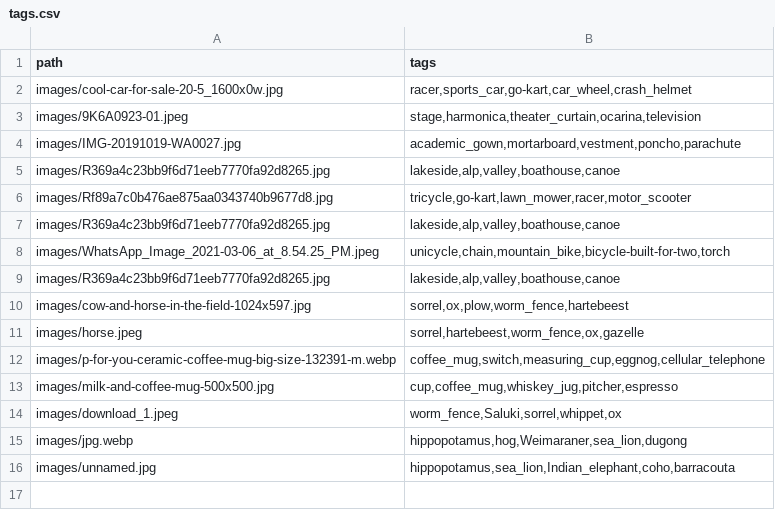
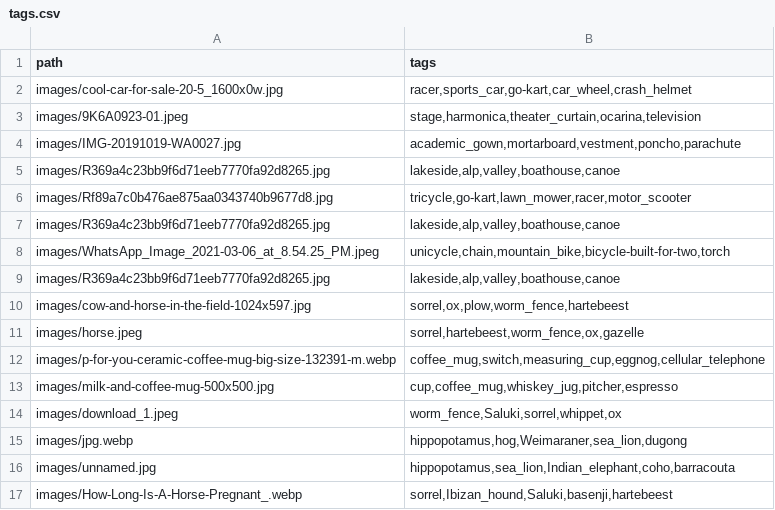
Before and after one commit to JyotishnaBaishya/SmartGallery, a CSV file: flask/static/tags.csv (was static/tags.csv), drawn as a sheet.

```diff
--- a/static/tags.csv
+++ b/flask/static/tags.csv
@@ -16 +16,2 @@ images/jpg.webp,"hippopotamus,hog,Weimaraner,sea_lion,dugong"
 images/unnamed.jpg,"hippopotamus,sea_lion,Indian_elephant,coho,barracouta"
+images/How-Long-Is-A-Horse-Pregnant_.webp,"sorrel,Ibizan_hound,Saluki,basenji,hartebeest"
```
Also changed, not shown: 47 other files.
